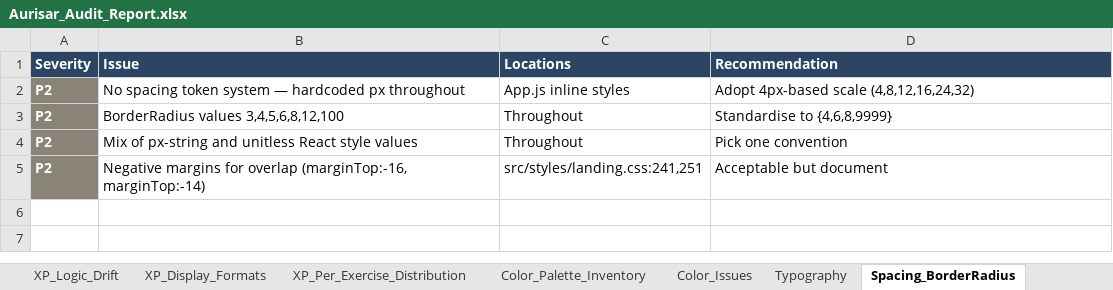
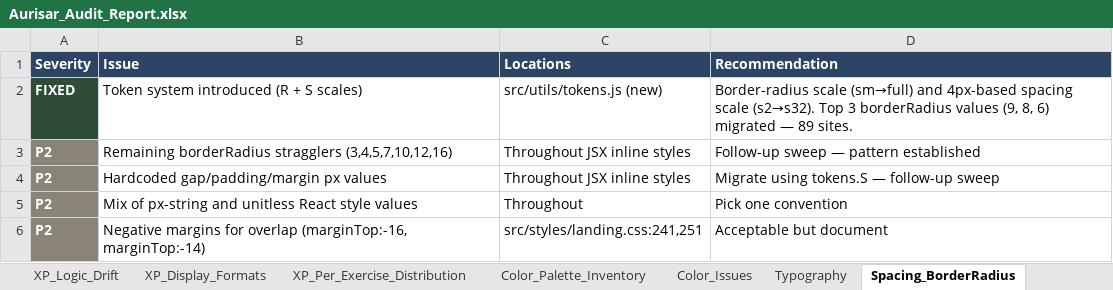
Before and after one commit to Brandonla3/aurisar-app, an Excel workbook: Aurisar_Audit_Report.xlsx, sheet Spacing_BorderRadius, drawn as a sheet; values as stored, in another font and other column widths than the file's, no borders; removed rows and columns are numbered as before the commit, all else as after; the diff names each change by its address in the sheet, - before the commit and + after, or states it on an @@ line.

```diff
--- a/Aurisar_Audit_Report.xlsx (sheet Spacing_BorderRadius)
+++ b/Aurisar_Audit_Report.xlsx (sheet Spacing_BorderRadius)
-row 2: P2 | No spacing token system — hardcoded px throughout | App.js inline styles | Adopt 4px-based scale (4,8,12,16,24,32)
-row 3: P2 | BorderRadius values 3,4,5,6,8,12,100 | Throughout | Standardise to {4,6,8,9999}
+row 2: FIXED | Token system introduced (R + S scales) | src/utils/tokens.js (new) | Border-radius scale (sm→full) and 4px-based spacing scale (s2→s32). Top 3 borderRadius values (9, 8, 6) migrated — 89 sites.
+row 3: P2 | Remaining borderRadius stragglers (3,4,5,7,10,12,16) | Throughout JSX inline styles | Follow-up sweep — pattern established
+row 4: P2 | Hardcoded gap/padding/margin px values | Throughout JSX inline styles | Migrate using tokens.S — follow-up sweep
```
Also changed, not shown: sheet Typography, sheet Recommendations, 3 other files.
